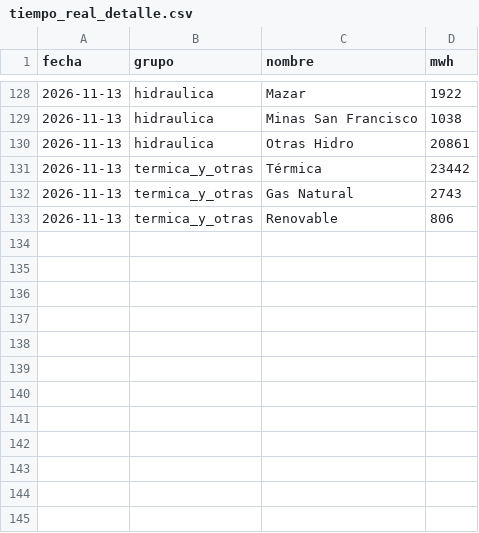
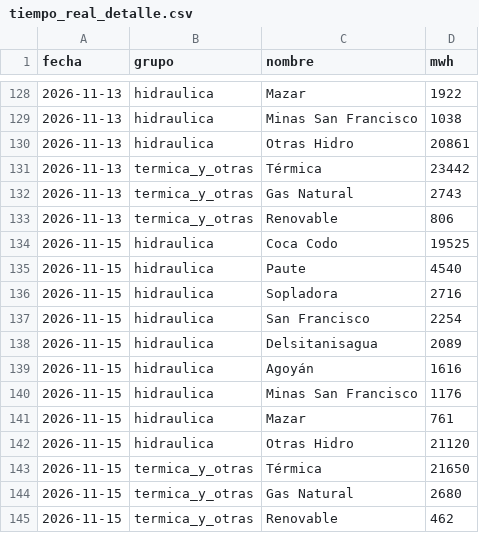
Before and after one commit to jp1309/cenace-operacion, a CSV file: data/tiempo_real_detalle.csv, drawn as a sheet; only a part is shown, gaps mark what is left out; the diff names each change by its address in the sheet, - before the commit and + after, or states it on an @@ line.

```diff
--- a/data/tiempo_real_detalle.csv
+++ b/data/tiempo_real_detalle.csv
+row 134: 2026-11-15 | hidraulica | Coca Codo | 19525
+row 135: 2026-11-15 | hidraulica | Paute | 4540
+row 136: 2026-11-15 | hidraulica | Sopladora | 2716
+row 137: 2026-11-15 | hidraulica | San Francisco | 2254
+row 138: 2026-11-15 | hidraulica | Delsitanisagua | 2089
+row 139: 2026-11-15 | hidraulica | Agoyán | 1616
+row 140: 2026-11-15 | hidraulica | Minas San Francisco | 1176
+row 141: 2026-11-15 | hidraulica | Mazar | 761
+row 142: 2026-11-15 | hidraulica | Otras Hidro | 21120
+row 143: 2026-11-15 | termica_y_otras | Térmica | 21650
+row 144: 2026-11-15 | termica_y_otras | Gas Natural | 2680
+row 145: 2026-11-15 | termica_y_otras | Renovable | 462
```
Also changed, not shown: data/tiempo_real_curva.csv, data/tiempo_real_resumen.csv.
